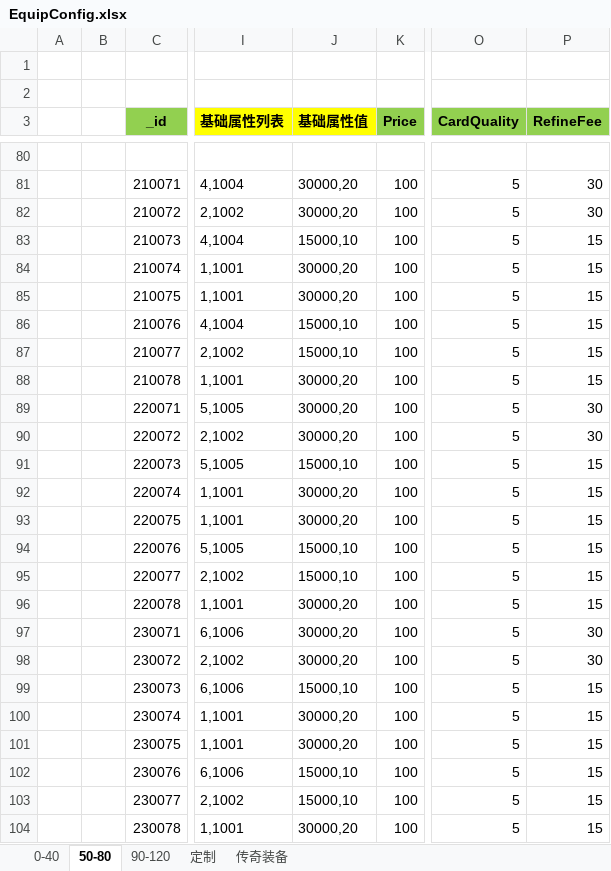
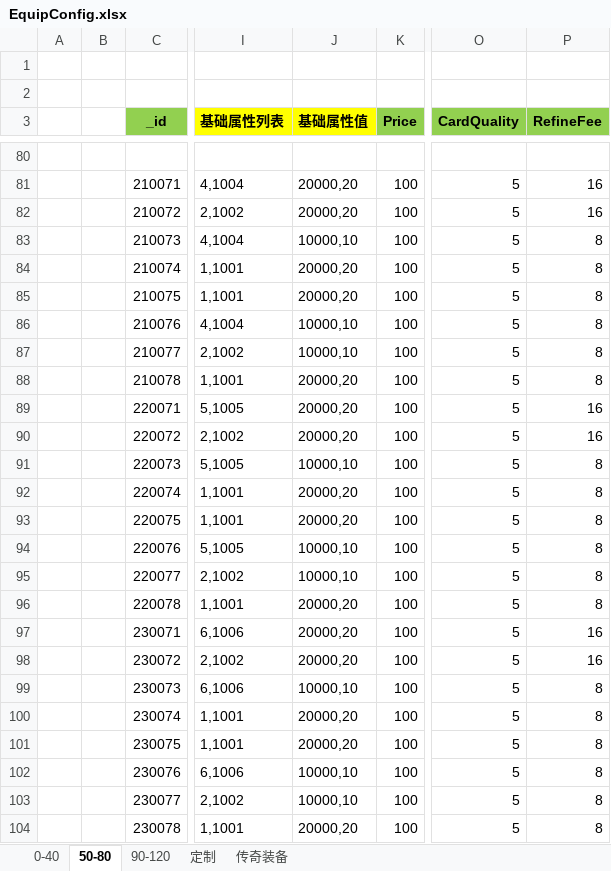
Before and after one commit to wokanjianyang/legend2, an Excel workbook: Excel/EquipConfig.xlsx, sheet 50-80, drawn as a sheet; only a part is shown, gaps mark what is left out; values as stored, in another font and other column widths than the file's, no borders; the diff covers the shown part only; the diff names each change by its address in the sheet, - before the commit and + after, or states it on an @@ line.

```diff
--- a/Excel/EquipConfig.xlsx (sheet 50-80)
+++ b/Excel/EquipConfig.xlsx (sheet 50-80)
-J81:J82 (基础属性值): 30000,20
+J81:J82 (基础属性值): 20000,20
-P81:P82 (RefineFee): 30
+P81:P82 (RefineFee): 16
-J83 (基础属性值): 15000,10
+J83 (基础属性值): 10000,10
-P83:P88 (RefineFee): 15
+P83:P88 (RefineFee): 8
-J84:J85 (基础属性值): 30000,20
+J84:J85 (基础属性值): 20000,20
-J86:J87 (基础属性值): 15000,10
+J86:J87 (基础属性值): 10000,10
-J88:J90 (基础属性值): 30000,20
+J88:J90 (基础属性值): 20000,20
-P89:P90 (RefineFee): 30
+P89:P90 (RefineFee): 16
-J91 (基础属性值): 15000,10
+J91 (基础属性值): 10000,10
-P91:P96 (RefineFee): 15
+P91:P96 (RefineFee): 8
-J92:J93 (基础属性值): 30000,20
+J92:J93 (基础属性值): 20000,20
-J94:J95 (基础属性值): 15000,10
+J94:J95 (基础属性值): 10000,10
-J96:J98 (基础属性值): 30000,20
+J96:J98 (基础属性值): 20000,20
-P97:P98 (RefineFee): 30
+P97:P98 (RefineFee): 16
-J99 (基础属性值): 15000,10
+J99 (基础属性值): 10000,10
-P99:P104 (RefineFee): 15
+P99:P104 (RefineFee): 8
-J100:J101 (基础属性值): 30000,20
+J100:J101 (基础属性值): 20000,20
-J102:J103 (基础属性值): 15000,10
+J102:J103 (基础属性值): 10000,10
-J104 (基础属性值): 30000,20
+J104 (基础属性值): 20000,20
```
Also changed, not shown: 72 edited cells elsewhere in this sheet, Excel/AchievementTaskConfig.xlsx, Excel/ExclusiveConfig.xlsx, 30 other files.
